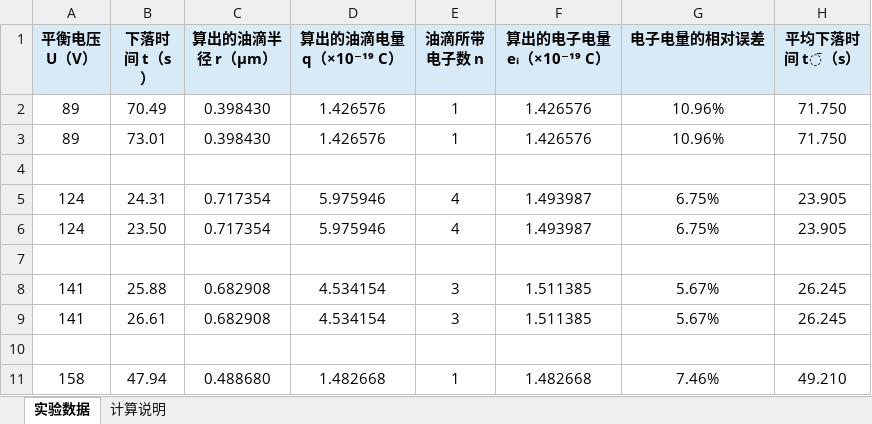
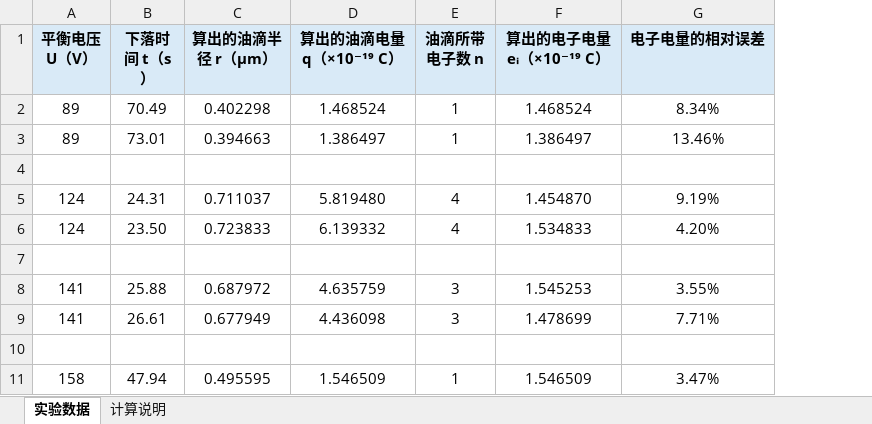
Before and after one commit to github-sjz-ui/Modern-Physics-Experiments, an Excel workbook: Millikan oil drop experiment/工作簿1_已计算.xlsx, sheet 实验数据, drawn as a sheet; only a part is shown; values as stored, in another font and other column widths than the file's, no borders; the diff covers the shown part only; the diff names each change by its address in the sheet, - before the commit and + after, or states it on an @@ line.

```diff
--- a/Millikan oil drop experiment/工作簿1_已计算.xlsx (sheet 实验数据)
+++ b/Millikan oil drop experiment/工作簿1_已计算.xlsx (sheet 实验数据)
-column H (平均下落时间 t̄（s）), rows 2-11: 71.750 | 71.750 |  | 23.905 | 23.905 |  | 26.245 | 26.245 |  | 49.210
-C2 (算出的油滴半径 r（μm）): 0.398430
+C2 (算出的油滴半径 r（μm）): 0.402298
-D2 (算出的油滴电量 q（×10⁻¹⁹ C）): 1.426576
+D2 (算出的油滴电量 q（×10⁻¹⁹ C）): 1.468524
-F2 (算出的电子电量 eᵢ（×10⁻¹⁹ C）): 1.426576
+F2 (算出的电子电量 eᵢ（×10⁻¹⁹ C）): 1.468524
-G2 (电子电量的相对误差): 10.96%
+G2 (电子电量的相对误差): 8.34%
-C3 (算出的油滴半径 r（μm）): 0.398430
+C3 (算出的油滴半径 r（μm）): 0.394663
-D3 (算出的油滴电量 q（×10⁻¹⁹ C）): 1.426576
+D3 (算出的油滴电量 q（×10⁻¹⁹ C）): 1.386497
-F3 (算出的电子电量 eᵢ（×10⁻¹⁹ C）): 1.426576
+F3 (算出的电子电量 eᵢ（×10⁻¹⁹ C）): 1.386497
-G3 (电子电量的相对误差): 10.96%
+G3 (电子电量的相对误差): 13.46%
-C5 (算出的油滴半径 r（μm）): 0.717354
+C5 (算出的油滴半径 r（μm）): 0.711037
-D5 (算出的油滴电量 q（×10⁻¹⁹ C）): 5.975946
+D5 (算出的油滴电量 q（×10⁻¹⁹ C）): 5.819480
-F5 (算出的电子电量 eᵢ（×10⁻¹⁹ C）): 1.493987
+F5 (算出的电子电量 eᵢ（×10⁻¹⁹ C）): 1.454870
-G5 (电子电量的相对误差): 6.75%
+G5 (电子电量的相对误差): 9.19%
-C6 (算出的油滴半径 r（μm）): 0.717354
+C6 (算出的油滴半径 r（μm）): 0.723833
-D6 (算出的油滴电量 q（×10⁻¹⁹ C）): 5.975946
+D6 (算出的油滴电量 q（×10⁻¹⁹ C）): 6.139332
-F6 (算出的电子电量 eᵢ（×10⁻¹⁹ C）): 1.493987
+F6 (算出的电子电量 eᵢ（×10⁻¹⁹ C）): 1.534833
-G6 (电子电量的相对误差): 6.75%
+G6 (电子电量的相对误差): 4.20%
-C8 (算出的油滴半径 r（μm）): 0.682908
+C8 (算出的油滴半径 r（μm）): 0.687972
-D8 (算出的油滴电量 q（×10⁻¹⁹ C）): 4.534154
+D8 (算出的油滴电量 q（×10⁻¹⁹ C）): 4.635759
-F8 (算出的电子电量 eᵢ（×10⁻¹⁹ C）): 1.511385
+F8 (算出的电子电量 eᵢ（×10⁻¹⁹ C）): 1.545253
-G8 (电子电量的相对误差): 5.67%
+G8 (电子电量的相对误差): 3.55%
-C9 (算出的油滴半径 r（μm）): 0.682908
+C9 (算出的油滴半径 r（μm）): 0.677949
-D9 (算出的油滴电量 q（×10⁻¹⁹ C）): 4.534154
+D9 (算出的油滴电量 q（×10⁻¹⁹ C）): 4.436098
-F9 (算出的电子电量 eᵢ（×10⁻¹⁹ C）): 1.511385
+F9 (算出的电子电量 eᵢ（×10⁻¹⁹ C）): 1.478699
-G9 (电子电量的相对误差): 5.67%
+G9 (电子电量的相对误差): 7.71%
-C11 (算出的油滴半径 r（μm）): 0.488680
+C11 (算出的油滴半径 r（μm）): 0.495595
-D11 (算出的油滴电量 q（×10⁻¹⁹ C）): 1.482668
+D11 (算出的油滴电量 q（×10⁻¹⁹ C）): 1.546509
-F11 (算出的电子电量 eᵢ（×10⁻¹⁹ C）): 1.482668
+F11 (算出的电子电量 eᵢ（×10⁻¹⁹ C）): 1.546509
-G11 (电子电量的相对误差): 7.46%
+G11 (电子电量的相对误差): 3.47%
```
Also changed, not shown: 52 edited cells elsewhere in this sheet, sheet 计算说明, 6 other files.
